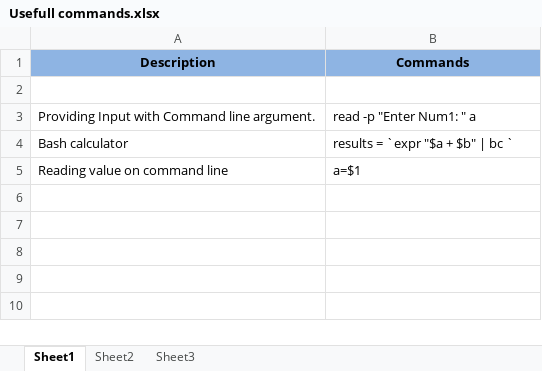
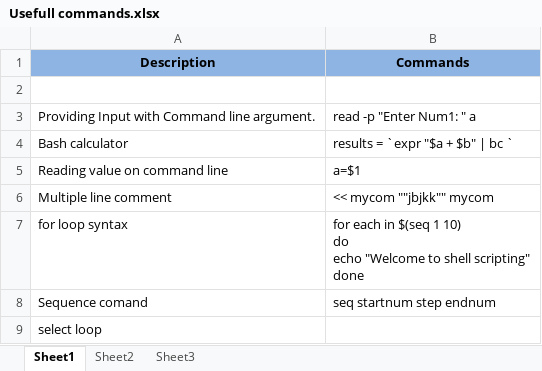
Before and after one commit to KarryHarsh/shell-scripting, an Excel workbook: Usefull commands.xlsx, sheet Sheet1, drawn as a sheet; values as stored, in another font and other column widths than the file's, no borders; ↵ is a line break in a cell; the diff names each change by its address in the sheet, - before the commit and + after, or states it on an @@ line.

```diff
--- a/Usefull commands.xlsx (sheet Sheet1)
+++ b/Usefull commands.xlsx (sheet Sheet1)
+row 6: Multiple line comment | << mycom ""jbjkk"" mycom
+row 7: for loop syntax | for each in $(seq 1 10) ↵ do ↵ echo "Welcome to shell scripting" ↵ done
+row 8: Sequence comand | seq startnum step endnum
+row 9: select loop
```
Also changed, not shown: 2 other files.
